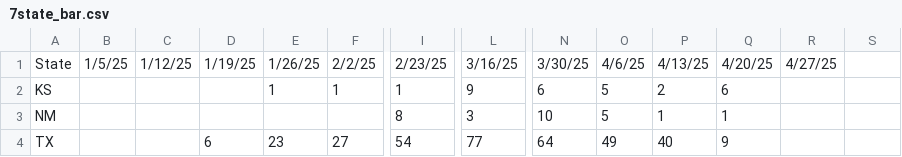
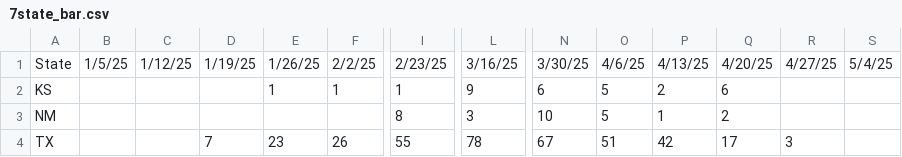
Before and after one commit to JHU-Measles-Tracking-Team/measles_US_data, a CSV file: Tracker Ready Data/7state_bar.csv, drawn as a sheet; only a part is shown, gaps mark what is left out; the diff names each change by its address in the sheet, - before the commit and + after, or states it on an @@ line.

```diff
--- a/Tracker Ready Data/7state_bar.csv
+++ b/Tracker Ready Data/7state_bar.csv
-S1: (empty)
+S1: 5/4/25
-Q3: 1
+Q3: 2
-D4: 6
+D4: 7
-F4: 27
+F4: 26
-I4: 54
+I4: 55
-L4: 77
+L4: 78
-N4: 64
+N4: 67
-O4: 49
+O4: 51
-P4: 40
+P4: 42
-Q4: 9
+Q4: 17
-R4: (empty)
+R4: 3
```
Also changed, not shown: Tracker Ready Data/1map1.csv, Tracker Ready Data/2map2.csv, 6 other files.
